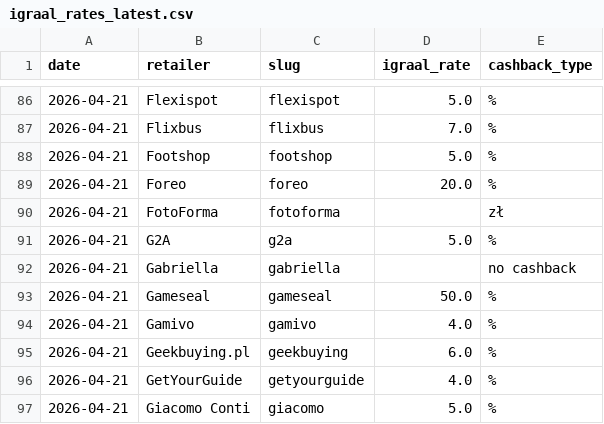
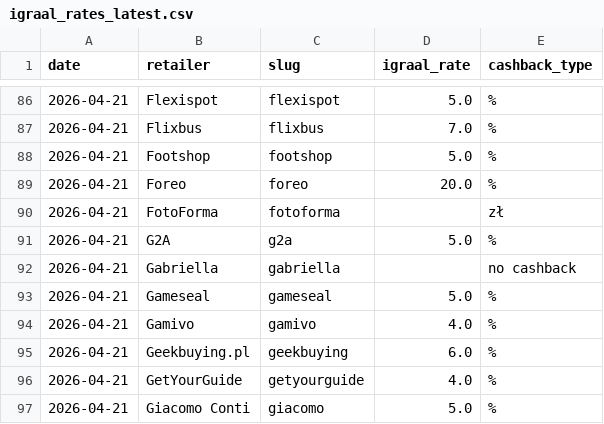
Before and after one commit to Gonzalobarrio/cashback-benchmark, a CSV file: data/igraal_rates_latest.csv, drawn as a sheet; only a part is shown, gaps mark what is left out.

```diff
--- a/data/igraal_rates_latest.csv
+++ b/data/igraal_rates_latest.csv
@@ -92,3 +92,3 @@ date,retailer,slug,igraal_rate,cashback_type
 2026-04-21,Gabriella,gabriella,,no cashback
-2026-04-21,Gameseal,gameseal,50.0,%
+2026-04-21,Gameseal,gameseal,5.0,%
 2026-04-21,Gamivo,gamivo,4.0,%
```
Also changed, not shown: data/benchmark_data.csv, data/benchmark_data_enriched.csv, 2 other files.
